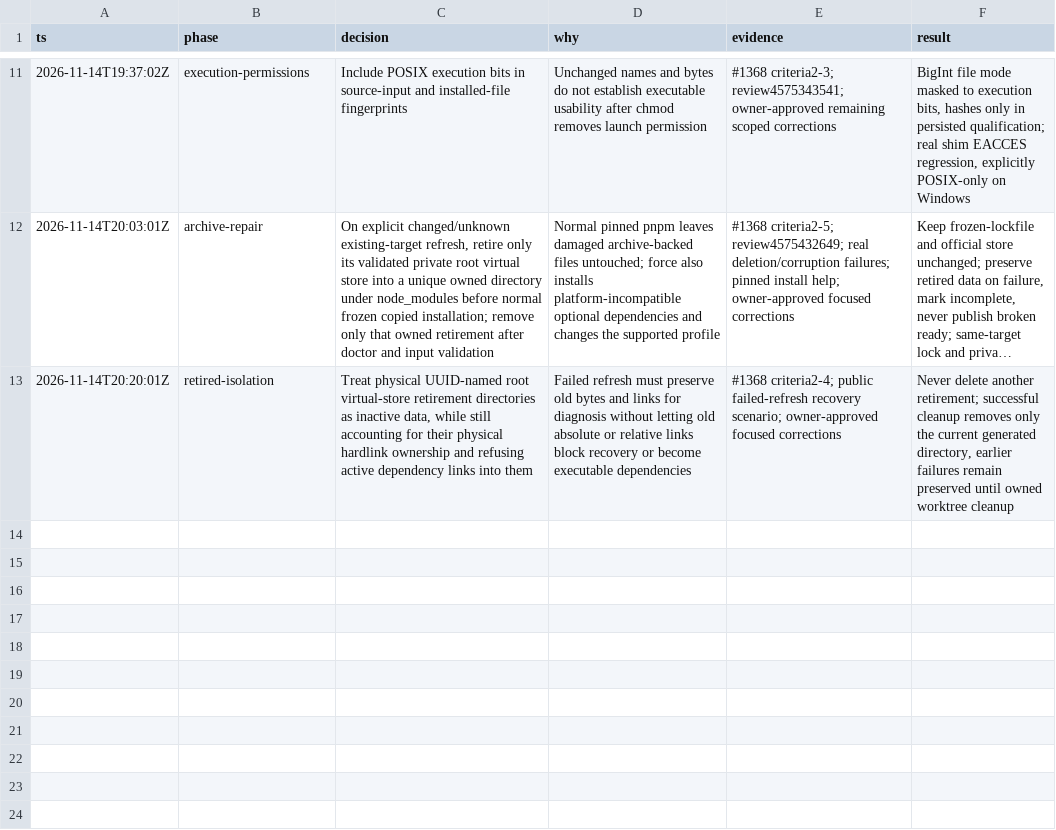
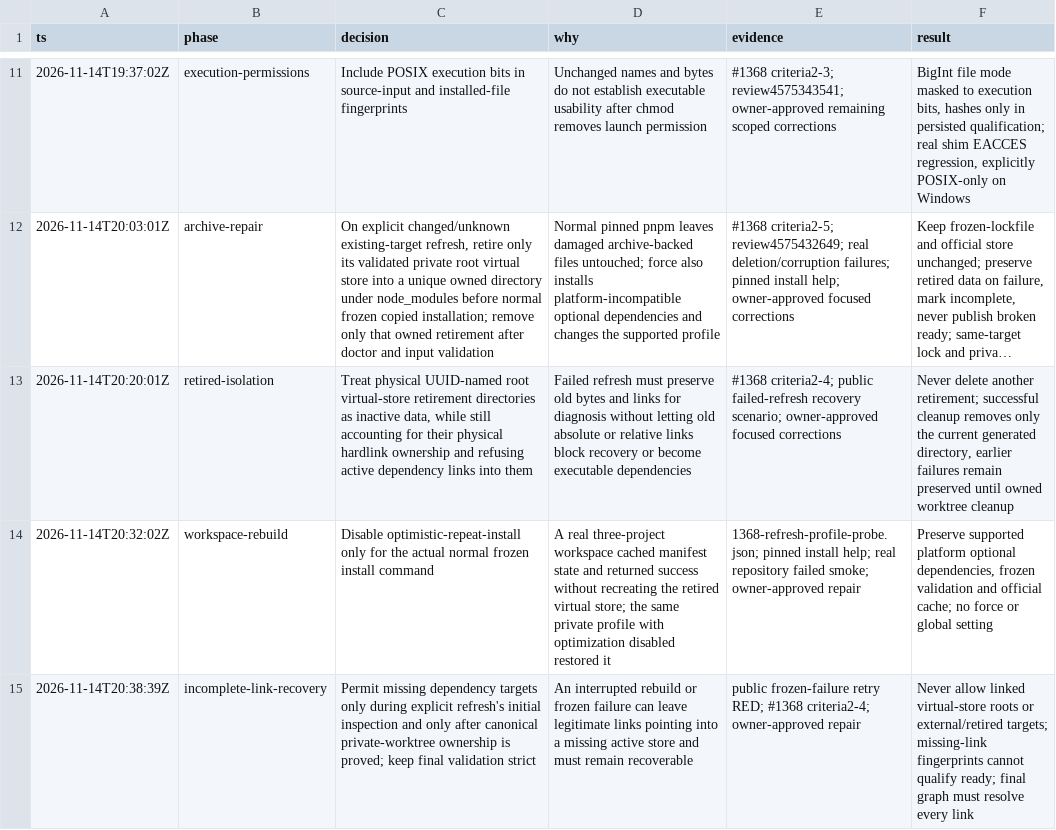
Before and after one commit to Prisma-Prim/PRISMA-PRIM-Suite, a TSV file: .audit/1368.tsv, drawn as a sheet; only a part is shown, gaps mark what is left out; long unchanged cells end in …; the diff names each change by its address in the sheet, - before the commit and + after, or states it on an @@ line.

Commit message:
docs(audit): record complete workspace rebuild and missing-link recovery

```diff
--- a/.audit/1368.tsv
+++ b/.audit/1368.tsv
+row 14: 2026-11-14T20:32:02Z | workspace-rebuild | Disable optimistic-repeat-install only for the actual normal frozen install command | A real three-project workspace cached manifest state and returned success without recreating the retired virtual store; the same private profile with optimization disabled restored it | 1368-refresh-profile-probe.json; pinned install help; real repository failed smoke; owner-approved repair | Preserve supported platform optional dependencies, frozen validation and official cache; no force or global setting
+row 15: 2026-11-14T20:38:39Z | incomplete-link-recovery | Permit missing dependency targets only during explicit refresh's initial inspection and only after canonical private-worktree ownership is proved; keep final validation strict | An interrupted rebuild or frozen failure can leave legitimate links pointing into a missing active store and must remain recoverable | public frozen-failure retry RED; #1368 criteria2-4; owner-approved repair | Never allow linked virtual-store roots or external/retired targets; missing-link fingerprints cannot qualify ready; final graph must resolve every link
```
